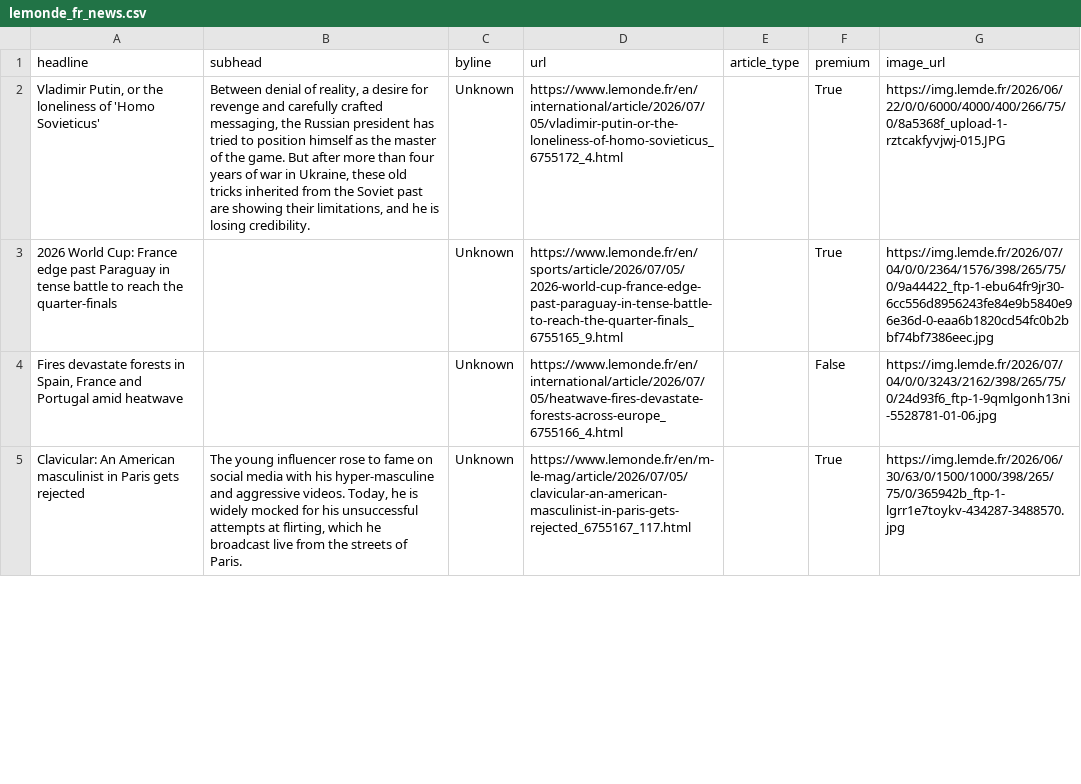
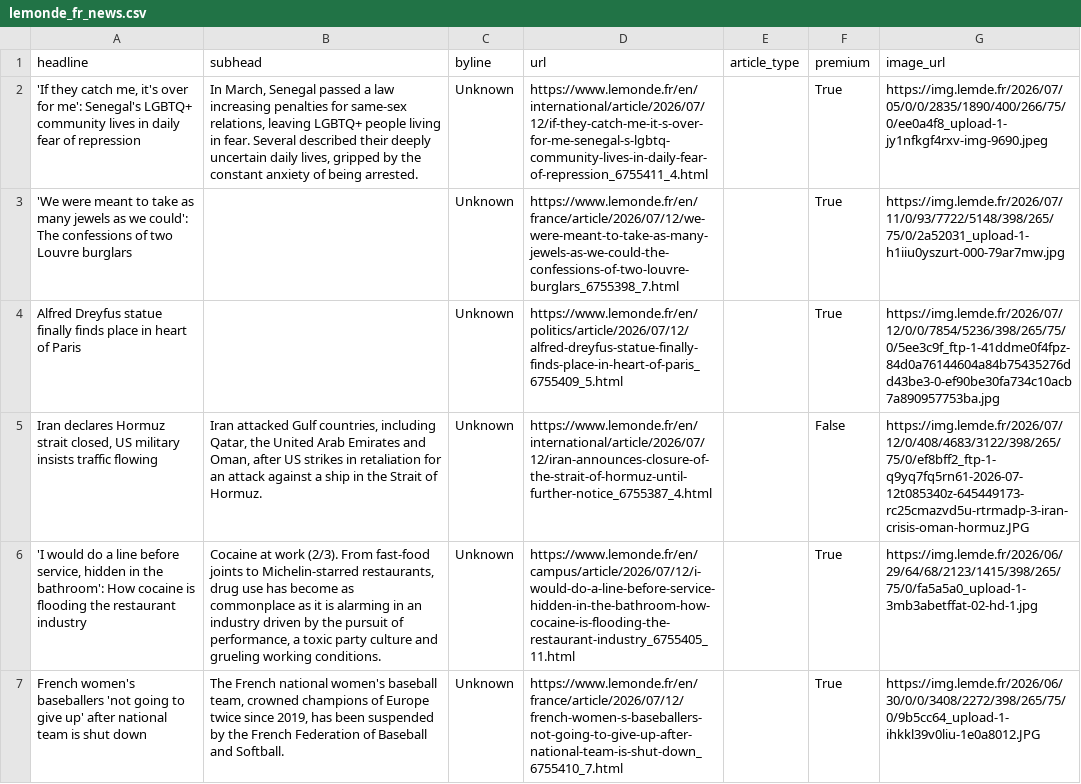
Before and after one commit to rachelavice/lede-homework-06, a CSV file: hw-07/lemonde_fr_news.csv, drawn as a sheet; only a part is shown; addresses are those after the commit; the diff covers the shown part only; the diff names each change by its address in the sheet, - before the commit and + after, or states it on an @@ line.

```diff
--- a/hw-07/lemonde_fr_news.csv
+++ b/hw-07/lemonde_fr_news.csv
-A2 (headline): Vladimir Putin, or the loneliness of 'Homo Sovieticus'
+A2 (headline): 'If they catch me, it's over for me': Senegal's LGBTQ+ community lives in daily fear of repression
-B2 (subhead): Between denial of reality, a desire for revenge and carefully crafted messaging, the Russian president has tried to position himself as the master of the game. But after more than four years of war in Ukraine, these old tricks inherited from the Soviet past are showing their limitations, and he is losing credibility.
+B2 (subhead): In March, Senegal passed a law increasing penalties for same-sex relations, leaving LGBTQ+ people living in fear. Several described their deeply uncertain daily lives, gripped by the constant anxiety of being arrested.
-D2 (url): https://www.lemonde.fr/en/international/article/2026/07/05/vladimir-putin-or-the-loneliness-of-homo-sovieticus_6755172_4.html
+D2 (url): https://www.lemonde.fr/en/international/article/2026/07/12/if-they-catch-me-it-s-over-for-me-senegal-s-lgbtq-community-lives-in-daily-fear-of-repression_6755411_4.html
-G2 (image_url): https://img.lemde.fr/2026/06/22/0/0/6000/4000/400/266/75/0/8a5368f_upload-1-rztcakfyvjwj-015.JPG
+G2 (image_url): https://img.lemde.fr/2026/07/05/0/0/2835/1890/400/266/75/0/ee0a4f8_upload-1-jy1nfkgf4rxv-img-9690.jpeg
+row 3: 'We were meant to take as many jewels as we could': The confessions of two Louvre burglars |  | Unknown | https://www.lemonde.fr/en/france/article/2026/07/12/we-were-meant-to-take-as-many-jewels-as-we-could-the-confessions-of-two-louvre-burglars_6755398_7.html |  | True | https://img.lemde.fr/2026/07/11/0/93/7722/5148/398/265/75/0/2a52031_upload-1-h1iiu0yszurt-000-79ar7mw.jpg
-A4 (headline): 2026 World Cup: France edge past Paraguay in tense battle to reach the quarter-finals
+A4 (headline): Alfred Dreyfus statue finally finds place in heart of Paris
-D4 (url): https://www.lemonde.fr/en/sports/article/2026/07/05/2026-world-cup-france-edge-past-paraguay-in-tense-battle-to-reach-the-quarter-finals_6755165_9.html
+D4 (url): https://www.lemonde.fr/en/politics/article/2026/07/12/alfred-dreyfus-statue-finally-finds-place-in-heart-of-paris_6755409_5.html
-G4 (image_url): https://img.lemde.fr/2026/07/04/0/0/2364/1576/398/265/75/0/9a44422_ftp-1-ebu64fr9jr30-6cc556d8956243fe84e9b5840e96e36d-0-eaa6b1820cd54fc0b2bbf74bf7386eec.jpg
+G4 (image_url): https://img.lemde.fr/2026/07/12/0/0/7854/5236/398/265/75/0/5ee3c9f_ftp-1-41ddme0f4fpz-84d0a76144604a84b75435276dd43be3-0-ef90be30fa734c10acb7a890957753ba.jpg
-A5 (headline): Fires devastate forests in Spain, France and Portugal amid heatwave
+A5 (headline): Iran declares Hormuz strait closed, US military insists traffic flowing
-B5 (subhead): (empty)
+B5 (subhead): Iran attacked Gulf countries, including Qatar, the United Arab Emirates and Oman, after US strikes in retaliation for an attack against a ship in the Strait of Hormuz.
-D5 (url): https://www.lemonde.fr/en/international/article/2026/07/05/heatwave-fires-devastate-forests-across-europe_6755166_4.html
+D5 (url): https://www.lemonde.fr/en/international/article/2026/07/12/iran-announces-closure-of-the-strait-of-hormuz-until-further-notice_6755387_4.html
-G5 (image_url): https://img.lemde.fr/2026/07/04/0/0/3243/2162/398/265/75/0/24d93f6_ftp-1-9qmlgonh13ni-5528781-01-06.jpg
+G5 (image_url): https://img.lemde.fr/2026/07/12/0/408/4683/3122/398/265/75/0/ef8bff2_ftp-1-q9yq7fq5rn61-2026-07-12t085340z-645449173-rc25cmazvd5u-rtrmadp-3-iran-crisis-oman-hormuz.JPG
+row 6: 'I would do a line before service, hidden in the bathroom': How cocaine is flooding the restaurant industry | Cocaine at work (2/3). From fast-food joints to Michelin-starred restaurants, drug use has become as commonplace as it is alarming in an industry driven by the pursuit of performance, a toxic party culture and grueling working conditions. | Unknown | https://www.lemonde.fr/en/campus/article/2026/07/12/i-would-do-a-line-before-service-hidden-in-the-bathroom-how-cocaine-is-flooding-the-restaurant-industry_6755405_11.html |  | True | https://img.lemde.fr/2026/06/29/64/68/2123/1415/398/265/75/0/fa5a5a0_upload-1-3mb3abetffat-02-hd-1.jpg
-A7 (headline): Clavicular: An American masculinist in Paris gets rejected
+A7 (headline): French women's baseballers 'not going to give up' after national team is shut down
-B7 (subhead): The young influencer rose to fame on social media with his hyper-masculine and aggressive videos. Today, he is widely mocked for his unsuccessful attempts at flirting, which he broadcast live from the streets of Paris.
+B7 (subhead): The French national women's baseball team, crowned champions of Europe twice since 2019, has been suspended by the French Federation of Baseball and Softball.
-D7 (url): https://www.lemonde.fr/en/m-le-mag/article/2026/07/05/clavicular-an-american-masculinist-in-paris-gets-rejected_6755167_117.html
+D7 (url): https://www.lemonde.fr/en/france/article/2026/07/12/french-women-s-baseballers-not-going-to-give-up-after-national-team-is-shut-down_6755410_7.html
-G7 (image_url): https://img.lemde.fr/2026/06/30/63/0/1500/1000/398/265/75/0/365942b_ftp-1-lgrr1e7toykv-434287-3488570.jpg
+G7 (image_url): https://img.lemde.fr/2026/06/30/0/0/3408/2272/398/265/75/0/9b5cc64_upload-1-ihkkl39v0liu-1e0a8012.JPG
```
Also changed, not shown: 7 added rows, 9 removed rows and 31 edited cells elsewhere in this file, 1 other file.
